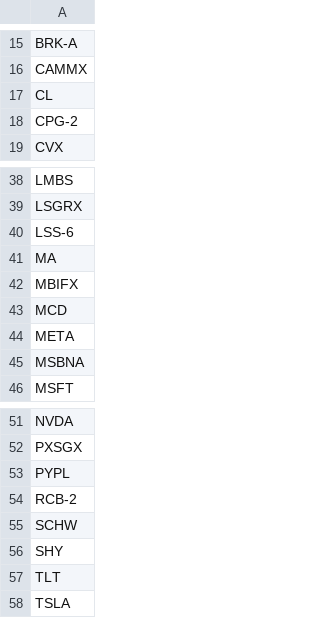
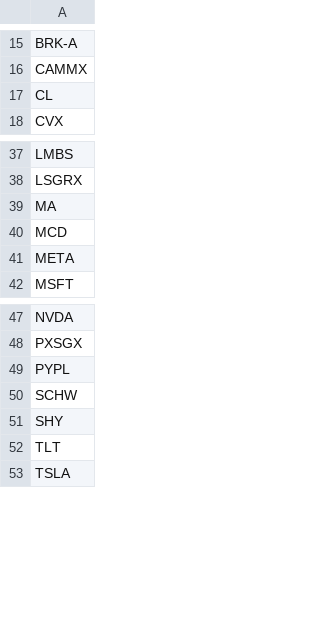
Before and after one commit to jasenovski/monetapython, a CSV file: tickers/tickers_us.csv, drawn as a sheet; only a part is shown, gaps mark what is left out.

```diff
--- a/tickers/tickers_us.csv
+++ b/tickers/tickers_us.csv
@@ -17,3 +17,2 @@ CAMMX
 CL
-CPG-2
 CVX
@@ -39,8 +38,5 @@ LMBS
 LSGRX
-LSS-6
 MA
-MBIFX
 MCD
 META
-MSBNA
 MSFT
@@ -53,3 +49,2 @@ PXSGX
 PYPL
-RCB-2
 SCHW
```
Also changed, not shown: tickers/tickers_br.csv, 1 other file.
